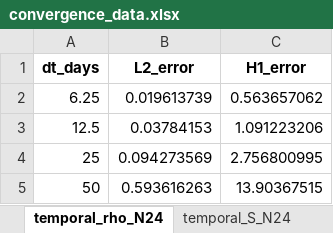
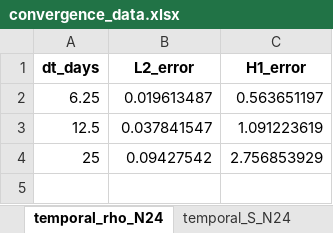
Before and after one commit to petr-henys/Smoothly-Coupled-Remodeling-with-Nonlocal-Stimulus-and-Fabric-Guided-Anisotropy, an Excel workbook: analysis/convergence_analysis/convergence_data.xlsx, sheet temporal_rho_N24, drawn as a sheet; values as stored, in another font and other column widths than the file's, no borders; the diff names each change by its address in the sheet, - before the commit and + after, or states it on an @@ line.

```diff
--- a/analysis/convergence_analysis/convergence_data.xlsx (sheet temporal_rho_N24)
+++ b/analysis/convergence_analysis/convergence_data.xlsx (sheet temporal_rho_N24)
-B2 (L2_error): 0.019613739
+B2 (L2_error): 0.019613487
-C2 (H1_error): 0.563657062
+C2 (H1_error): 0.563651197
-B3 (L2_error): 0.03784153
+B3 (L2_error): 0.037841547
-C3 (H1_error): 1.091223206
+C3 (H1_error): 1.091223619
-B4 (L2_error): 0.094273569
+B4 (L2_error): 0.09427542
-C4 (H1_error): 2.756800995
+C4 (H1_error): 2.756853929
-row 5: 50 | 0.593616263 | 13.90367515
```
Also changed, not shown: sheet temporal_rho_N54, sheet temporal_rho_N36, sheet temporal_rho_N16, sheet temporal_A_N16, sheet temporal_S_N24, sheet temporal_A_N24, 25 more sheets, other sheet tabs, 14 other files.
